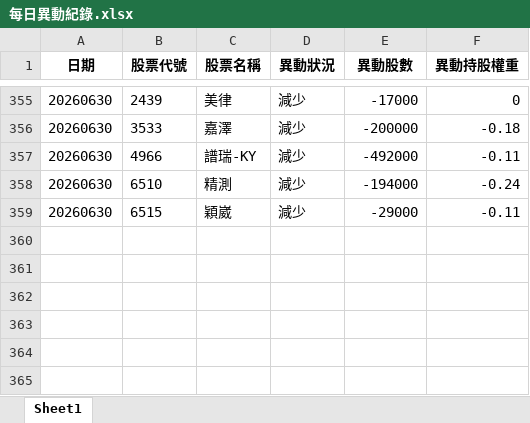
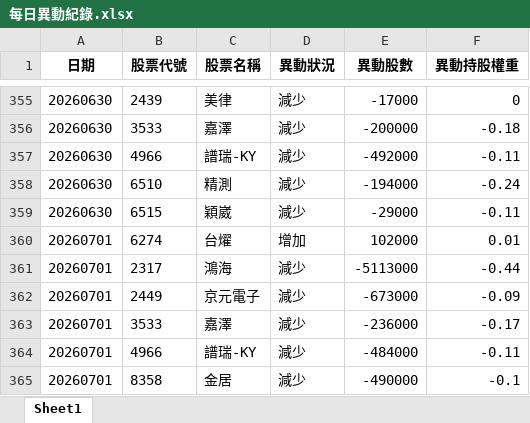
Before and after one commit to moneyorz/00981a-tracker, an Excel workbook: 每日異動紀錄.xlsx, sheet Sheet1, drawn as a sheet; only a part is shown, gaps mark what is left out; values as stored, in another font and other column widths than the file's, no borders; the diff names each change by its address in the sheet, - before the commit and + after, or states it on an @@ line.

```diff
--- a/每日異動紀錄.xlsx (sheet Sheet1)
+++ b/每日異動紀錄.xlsx (sheet Sheet1)
+row 360: 20260701 | 6274 | 台燿 | 增加 | 102000 | 0.01
+row 361: 20260701 | 2317 | 鴻海 | 減少 | -5113000 | -0.44
+row 362: 20260701 | 2449 | 京元電子 | 減少 | -673000 | -0.09
+row 363: 20260701 | 3533 | 嘉澤 | 減少 | -236000 | -0.17
+row 364: 20260701 | 4966 | 譜瑞-KY | 減少 | -484000 | -0.11
+row 365: 20260701 | 8358 | 金居 | 減少 | -490000 | -0.1
```
Also changed, not shown: 1 other file.
